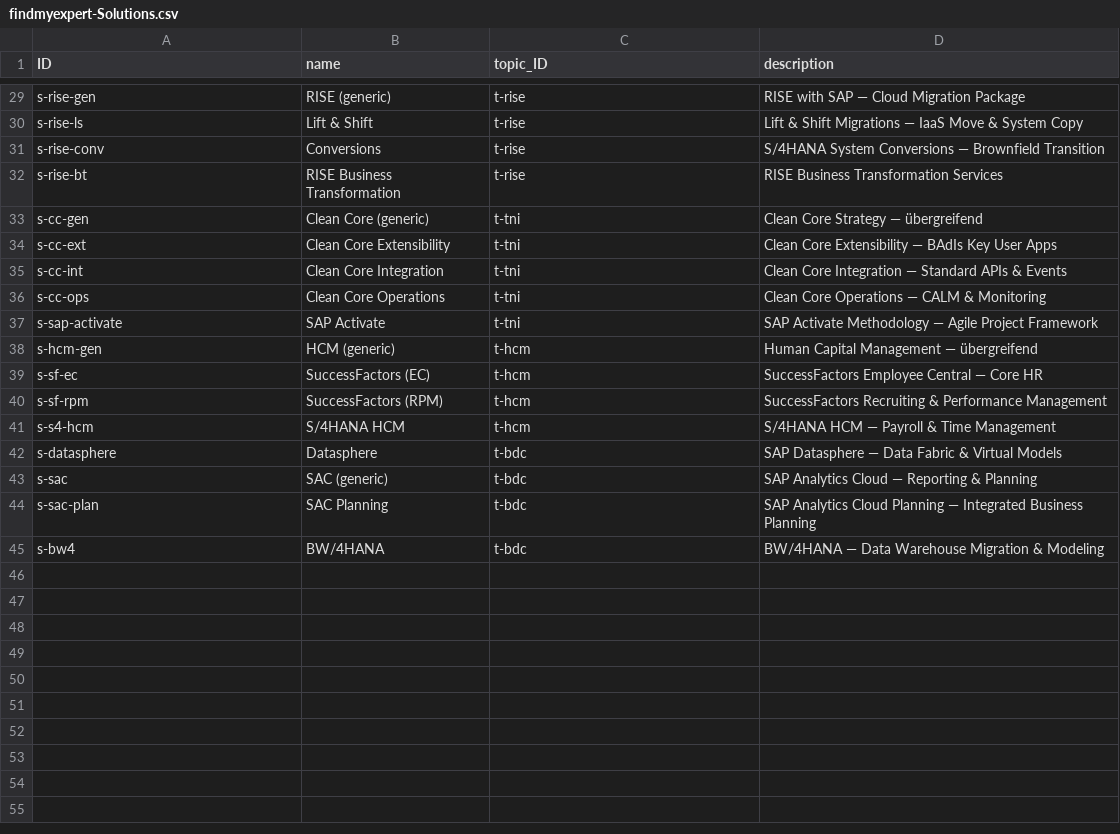
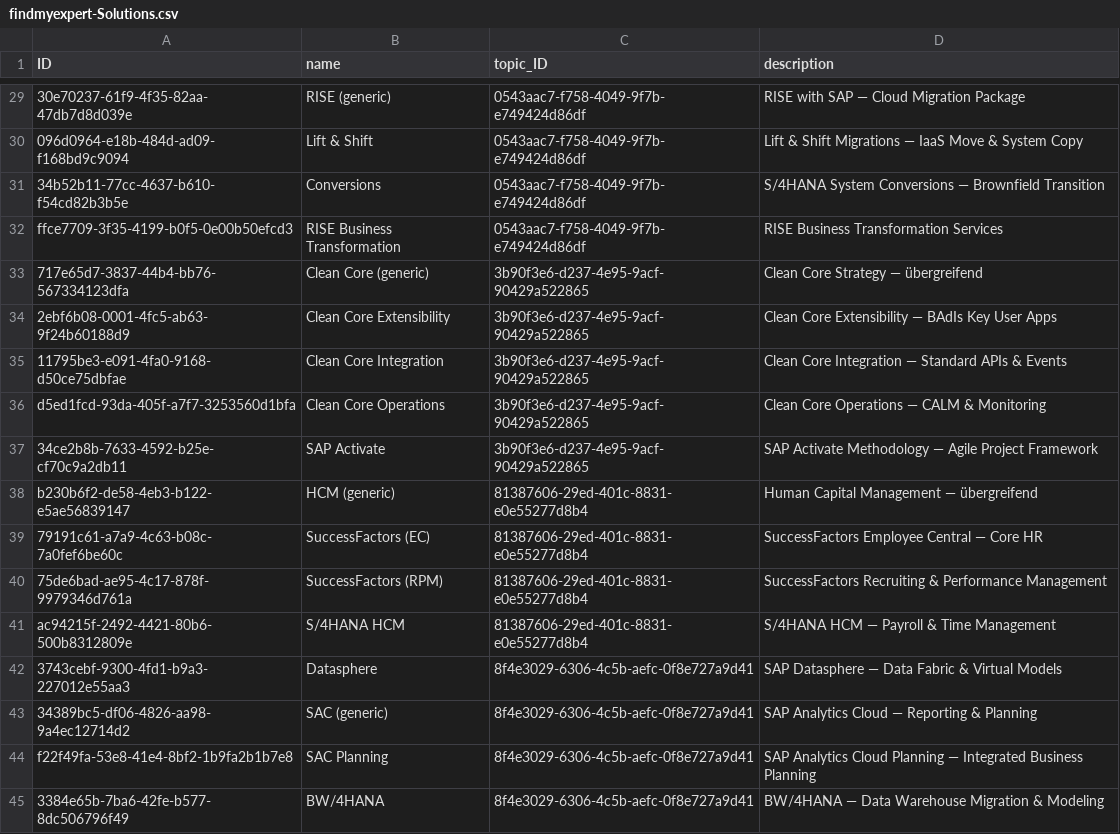
Before and after one commit to LINZO-AT/find-my-expert, a CSV file: db/data/findmyexpert-Solutions.csv, drawn as a sheet; only a part is shown, gaps mark what is left out; the diff covers the shown part only; the diff names each change by its address in the sheet, - before the commit and + after, or states it on an @@ line.

Commit message:
feat: add full CRUD dialogs for topics and solutions in admin view
Replace inline table editing with dialog-based create/edit/delete
workflows for both topics and solutions. Key changes:

- Add dialog imports (Dialog, Button, Input, TextArea, SimpleForm, etc.)
- Implement onAddTopic, onEditTopic, onDeleteTopic with confirmation
- Implement onAddSolution, onEditSolution, onDeleteSolution with dialogs
- Replace editable Table with read-only List using CustomListItem
- Track topic selection state via viewModel property for UI binding
- Refactor to ES5-compatible syntax (var, function expressions)
- Extract _loadSolutions helper for reuse after CRUD operations

```diff
--- a/db/data/findmyexpert-Solutions.csv
+++ b/db/data/findmyexpert-Solutions.csv
-A29 (ID): s-rise-gen
+A29 (ID): 30e70237-61f9-4f35-82aa-47db7d8d039e
-C29:C32 (topic_ID): t-rise
+C29:C32 (topic_ID): 0543aac7-f758-4049-9f7b-e749424d86df
-A30 (ID): s-rise-ls
+A30 (ID): 096d0964-e18b-484d-ad09-f168bd9c9094
-A31 (ID): s-rise-conv
+A31 (ID): 34b52b11-77cc-4637-b610-f54cd82b3b5e
-A32 (ID): s-rise-bt
+A32 (ID): ffce7709-3f35-4199-b0f5-0e00b50efcd3
-A33 (ID): s-cc-gen
+A33 (ID): 717e65d7-3837-44b4-bb76-567334123dfa
-C33:C37 (topic_ID): t-tni
+C33:C37 (topic_ID): 3b90f3e6-d237-4e95-9acf-90429a522865
-A34 (ID): s-cc-ext
+A34 (ID): 2ebf6b08-0001-4fc5-ab63-9f24b60188d9
-A35 (ID): s-cc-int
+A35 (ID): 11795be3-e091-4fa0-9168-d50ce75dbfae
-A36 (ID): s-cc-ops
+A36 (ID): d5ed1fcd-93da-405f-a7f7-3253560d1bfa
-A37 (ID): s-sap-activate
+A37 (ID): 34ce2b8b-7633-4592-b25e-cf70c9a2db11
-A38 (ID): s-hcm-gen
+A38 (ID): b230b6f2-de58-4eb3-b122-e5ae56839147
-C38:C41 (topic_ID): t-hcm
+C38:C41 (topic_ID): 81387606-29ed-401c-8831-e0e55277d8b4
-A39 (ID): s-sf-ec
+A39 (ID): 79191c61-a7a9-4c63-b08c-7a0fef6be60c
-A40 (ID): s-sf-rpm
+A40 (ID): 75de6bad-ae95-4c17-878f-9979346d761a
-A41 (ID): s-s4-hcm
+A41 (ID): ac94215f-2492-4421-80b6-500b8312809e
-A42 (ID): s-datasphere
+A42 (ID): 3743cebf-9300-4fd1-b9a3-227012e55aa3
-C42:C45 (topic_ID): t-bdc
+C42:C45 (topic_ID): 8f4e3029-6306-4c5b-aefc-0f8e727a9d41
-A43 (ID): s-sac
+A43 (ID): 34389bc5-df06-4826-aa98-9a4ec12714d2
-A44 (ID): s-sac-plan
+A44 (ID): f22f49fa-53e8-41e4-8bf2-1b9fa2b1b7e8
-A45 (ID): s-bw4
+A45 (ID): 3384e65b-7ba6-42fe-b577-8dc506796f49
```
Also changed, not shown: 54 edited cells elsewhere in this file, db/data/findmyexpert-Experts.csv, db/data/findmyexpert-Topics.csv, 6 other files.
